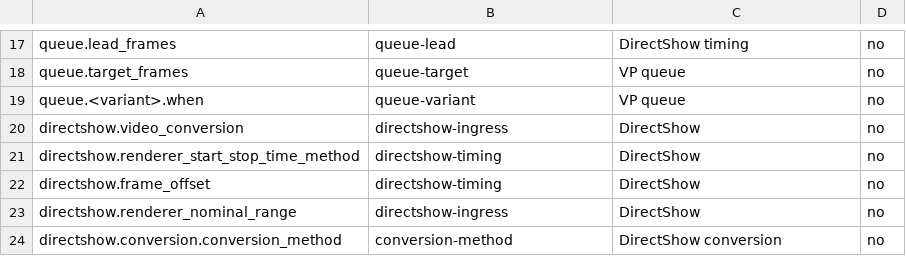
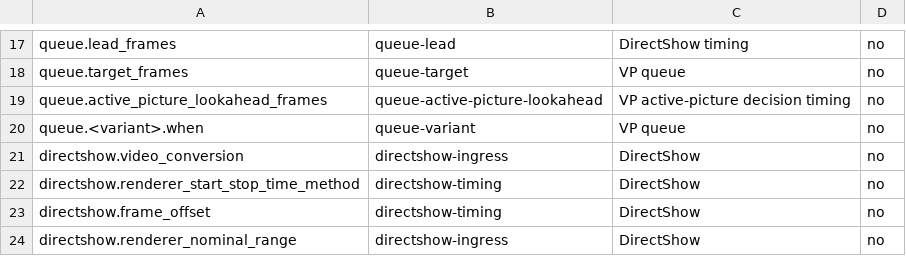
Before and after one commit to billslack2/videoprocessor, a TSV file: docs/configuration-public-fields.tsv, drawn as a sheet; only a part is shown, gaps mark what is left out; the shorter side is filled out with more unchanged rows; the diff names each change by its address in the sheet, - before the commit and + after, or states it on an @@ line.

Commit message:
VP-0082: add active-picture decision timeline foundation

```diff
--- a/docs/configuration-public-fields.tsv
+++ b/docs/configuration-public-fields.tsv
+row 19: queue.active_picture_lookahead_frames | queue-active-picture-lookahead | VP active-picture decision timing | no
```
Also changed, not shown: 20 other files.
